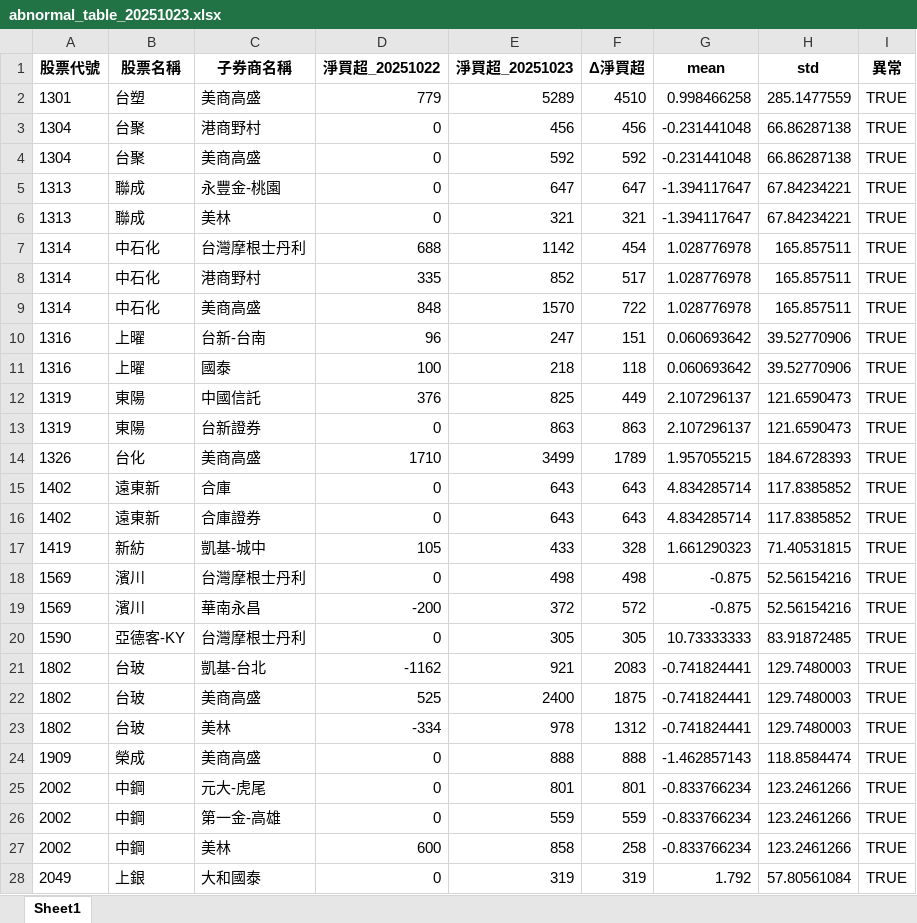
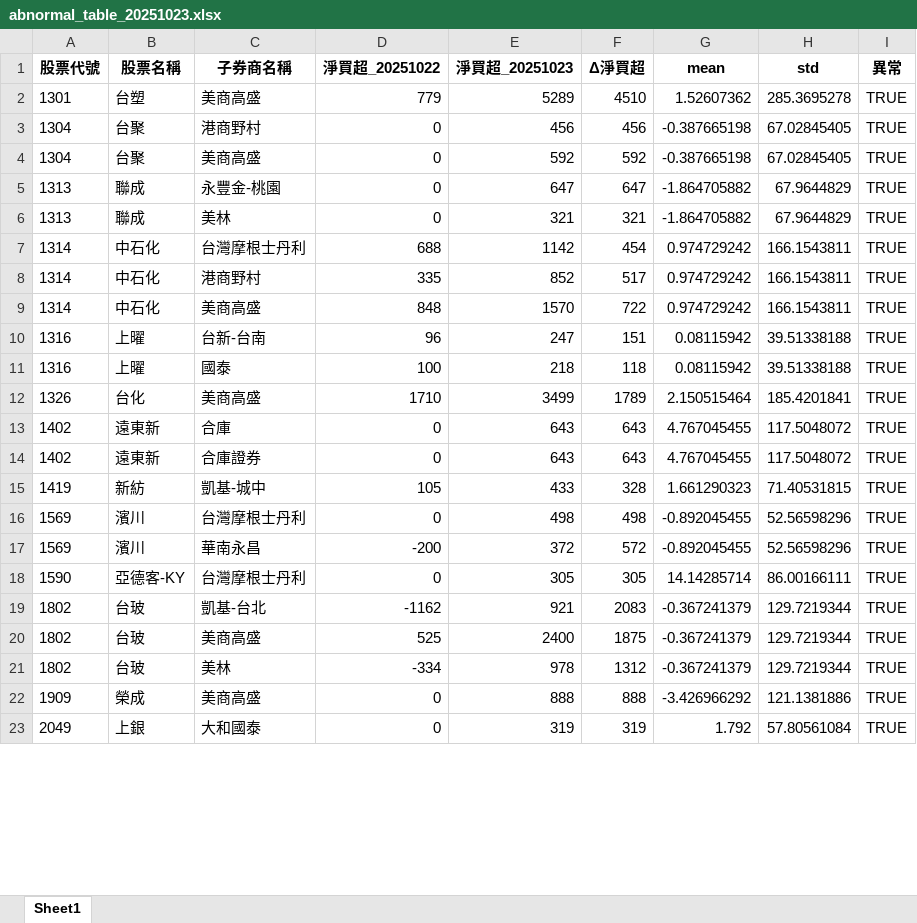
Before and after one commit to fangnina666/stock_daily, an Excel workbook: reports/abnormal_table_20251023.xlsx, sheet Sheet1, drawn as a sheet; only a part is shown; values as stored, in another font and other column widths than the file's, no borders; removed rows and columns are numbered as before the commit, all else as after; the diff covers the shown part only; the diff names each change by its address in the sheet, - before the commit and + after, or states it on an @@ line.

```diff
--- a/reports/abnormal_table_20251023.xlsx (sheet Sheet1)
+++ b/reports/abnormal_table_20251023.xlsx (sheet Sheet1)
-G2 (mean): 0.998466258
+G2 (mean): 1.52607362
-H2 (std): 285.1477559
+H2 (std): 285.3695278
-G3:G4 (mean): -0.231441048
+G3:G4 (mean): -0.387665198
-H3:H4 (std): 66.86287138
+H3:H4 (std): 67.02845405
-G5:G6 (mean): -1.394117647
+G5:G6 (mean): -1.864705882
-H5:H6 (std): 67.84234221
+H5:H6 (std): 67.9644829
-G7:G9 (mean): 1.028776978
+G7:G9 (mean): 0.974729242
-H7:H9 (std): 165.857511
+H7:H9 (std): 166.1543811
-G10:G11 (mean): 0.060693642
+G10:G11 (mean): 0.08115942
-H10:H11 (std): 39.52770906
+H10:H11 (std): 39.51338188
-row 12: 1319 | 東陽 | 中國信託 | 376 | 825 | 449 | 2.107296137 | 121.6590473 | TRUE
-row 13: 1319 | 東陽 | 台新證券 | 0 | 863 | 863 | 2.107296137 | 121.6590473 | TRUE
-G12 (mean): 1.957055215
+G12 (mean): 2.150515464
-H12 (std): 184.6728393
+H12 (std): 185.4201841
-G13:G14 (mean): 4.834285714
+G13:G14 (mean): 4.767045455
-H13:H14 (std): 117.8385852
+H13:H14 (std): 117.5048072
-G16:G17 (mean): -0.875
+G16:G17 (mean): -0.892045455
-H16:H17 (std): 52.56154216
+H16:H17 (std): 52.56598296
-G18 (mean): 10.73333333
+G18 (mean): 14.14285714
-H18 (std): 83.91872485
+H18 (std): 86.00166111
-G19:G21 (mean): -0.741824441
+G19:G21 (mean): -0.367241379
-H19:H21 (std): 129.7480003
+H19:H21 (std): 129.7219344
-G22 (mean): -1.462857143
+G22 (mean): -3.426966292
-H22 (std): 118.8584474
+H22 (std): 121.1381886
-row 25: 2002 | 中鋼 | 元大-虎尾 | 0 | 801 | 801 | -0.833766234 | 123.2461266 | TRUE
-row 26: 2002 | 中鋼 | 第一金-高雄 | 0 | 559 | 559 | -0.833766234 | 123.2461266 | TRUE
-row 27: 2002 | 中鋼 | 美林 | 600 | 858 | 258 | -0.833766234 | 123.2461266 | TRUE
```
Also changed, not shown: 3 removed rows and 162 edited cells elsewhere in this sheet, 2 other files.
